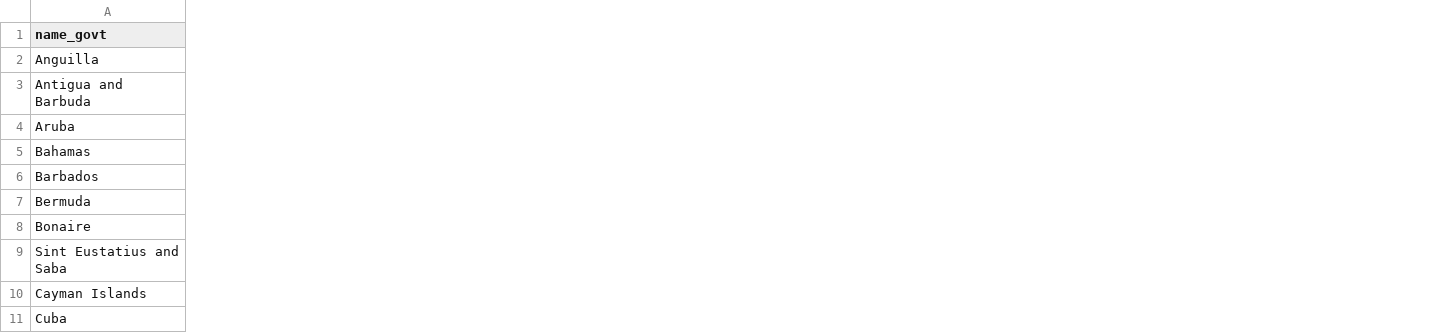
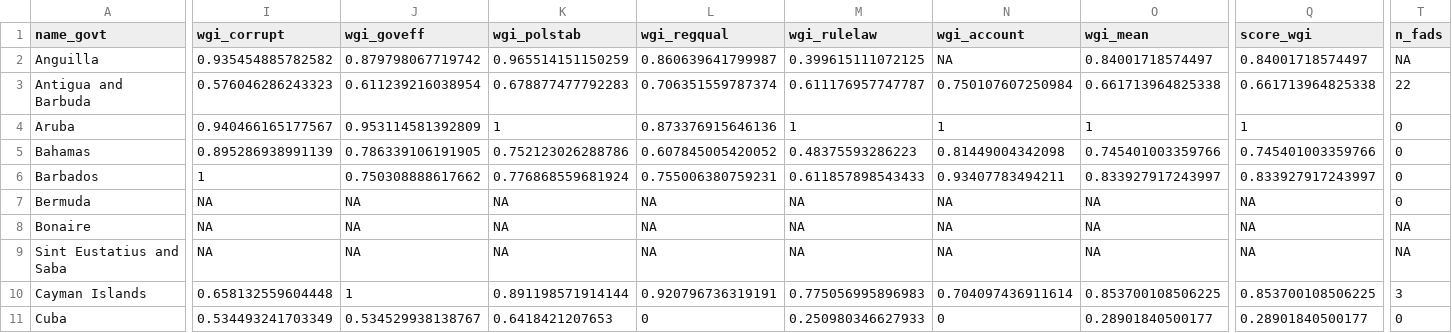
Before and after one commit to jcvdav/kuni_fads, a CSV file: data/data_scaled.csv, drawn as a sheet; only a part is shown, gaps mark what is left out; the diff covers the shown part only; the diff names each change by its address in the sheet, - before the commit and + after, or states it on an @@ line.

```diff
--- a/data/data_scaled.csv
+++ b/data/data_scaled.csv
+column I (wgi_corrupt), rows 2-11: 0.935454885782582 | 0.576046286243323 | 0.940466165177567 | 0.895286938991139 | 1 | NA | NA | NA | 0.658132559604448 | 0.534493241703349
+column J (wgi_goveff), rows 2-11: 0.879798067719742 | 0.611239216038954 | 0.953114581392809 | 0.786339106191905 | 0.750308888617662 | NA | NA | NA | 1 | 0.534529938138767
+column K (wgi_polstab), rows 2-11: 0.965514151150259 | 0.678877477792283 | 1 | 0.752123026288786 | 0.776868559681924 | NA | NA | NA | 0.891198571914144 | 0.6418421207653
+column L (wgi_regqual), rows 2-11: 0.860639641799987 | 0.706351559787374 | 0.873376915646136 | 0.607845005420052 | 0.755006380759231 | NA | NA | NA | 0.920796736319191 | 0
+column M (wgi_rulelaw), rows 2-11: 0.399615111072125 | 0.611176957747787 | 1 | 0.48375593286223 | 0.611857898543433 | NA | NA | NA | 0.775056995896983 | 0.250980346627933
+column N (wgi_account), rows 2-11: NA | 0.750107607250984 | 1 | 0.81449004342098 | 0.93407783494211 | NA | NA | NA | 0.704097436911614 | 0
+column O (wgi_mean), rows 2-11: 0.84001718574497 | 0.661713964825338 | 1 | 0.745401003359766 | 0.833927917243997 | NA | NA | NA | 0.853700108506225 | 0.28901840500177
+column Q (score_wgi), rows 2-11: 0.84001718574497 | 0.661713964825338 | 1 | 0.745401003359766 | 0.833927917243997 | NA | NA | NA | 0.853700108506225 | 0.28901840500177
+column T (n_fads), rows 2-11: NA | 22 | 0 | 0 | 0 | 0 | NA | NA | 3 | 0
```
Also changed, not shown: 6 added columns elsewhere in this file, data/social_data.csv, 2 other files.
